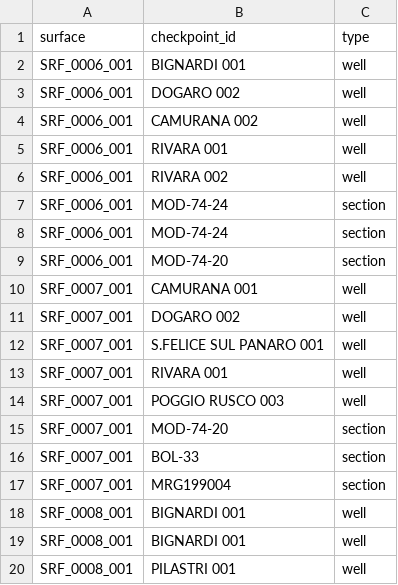
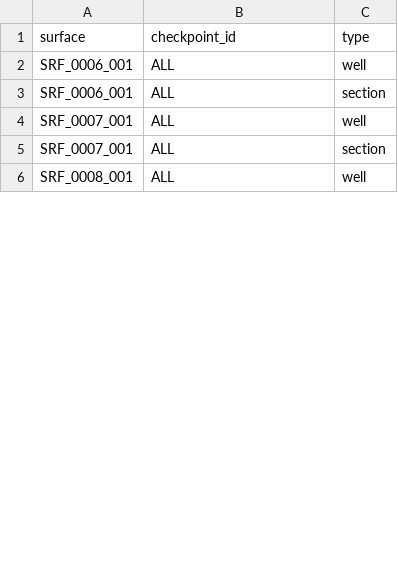
Before and after one commit to BaterHub/GeoSurface_Accuracy, a CSV file: working_files_folder/surface_checkpoint_edges.csv, drawn as a sheet; only a part is shown; the diff covers the shown part only.

```diff
--- a/working_files_folder/surface_checkpoint_edges.csv
+++ b/working_files_folder/surface_checkpoint_edges.csv
@@ -1,20 +1,6 @@
 surface,checkpoint_id,type
-SRF_0006_001,BIGNARDI 001,well
-SRF_0006_001,DOGARO 002,well
-SRF_0006_001,CAMURANA 002,well
-SRF_0006_001,RIVARA 001,well
-SRF_0006_001,RIVARA 002,well
-SRF_0006_001,MOD-74-24,section
-SRF_0006_001,MOD-74-24,section
-SRF_0006_001,MOD-74-20,section
-SRF_0007_001,CAMURANA 001,well
-SRF_0007_001,DOGARO 002,well
-SRF_0007_001,S.FELICE SUL PANARO 001,well
-SRF_0007_001,RIVARA 001,well
-SRF_0007_001,POGGIO RUSCO 003,well
-SRF_0007_001,MOD-74-20,section
-SRF_0007_001,BOL-33,section
-SRF_0007_001,MRG199004,section
-SRF_0008_001,BIGNARDI 001,well
-SRF_0008_001,BIGNARDI 001,well
-SRF_0008_001,PILASTRI 001,well
+SRF_0006_001,ALL,well
+SRF_0006_001,ALL,section
+SRF_0007_001,ALL,well
+SRF_0007_001,ALL,section
+SRF_0008_001,ALL,well
```
Also changed, not shown: 46 removed rows and 15 edited cells elsewhere in this file, working_files_folder/surface_data_mapping.csv, 2 other files.
